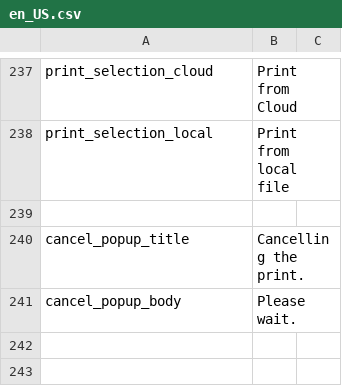
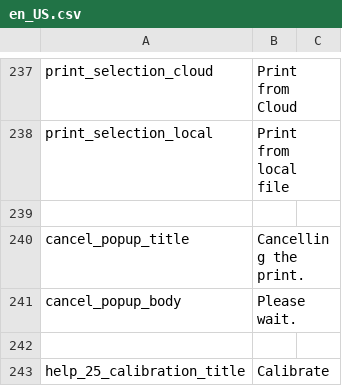
Before and after one commit to rmfranz/v2-firmware, a CSV file: translations/en_US.csv, drawn as a sheet; only a part is shown, gaps mark what is left out; the diff covers the shown part only.

```diff
--- a/translations/en_US.csv
+++ b/translations/en_US.csv
@@ -241 +241,3 @@ cancel_popup_title , Cancelling the print.
 cancel_popup_body , Please wait.
+
+help_25_calibration_title, Calibrate
```
Also changed, not shown: 5 added rows elsewhere in this file, 2 other files.
